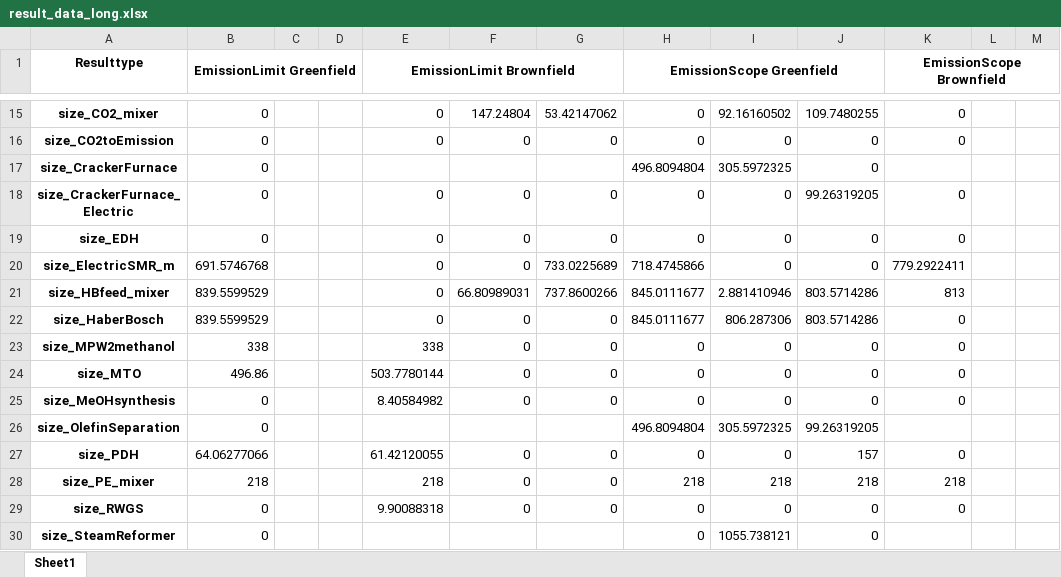
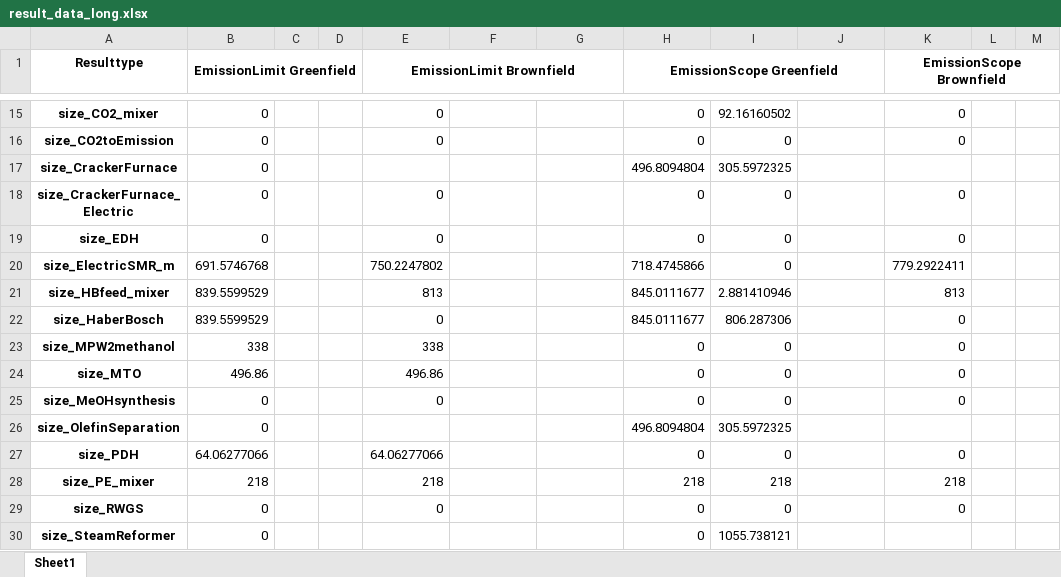
Before and after one commit to julia1071/AdOpT-NET0_ModelLink, an Excel workbook: Plotting/result_data_long.xlsx, sheet Sheet1, drawn as a sheet; only a part is shown, gaps mark what is left out; values as stored, in another font and other column widths than the file's, no borders; the diff covers the shown part only; the diff names each change by its address in the sheet, - before the commit and + after, or states it on an @@ line.

```diff
--- a/Plotting/result_data_long.xlsx (sheet Sheet1)
+++ b/Plotting/result_data_long.xlsx (sheet Sheet1)
-F15: 147.24804
+F15: (empty)
-G15: 53.42147062
+G15: (empty)
-J15: 109.7480255
+J15: (empty)
-F16: 0
+F16: (empty)
-G16: 0
+G16: (empty)
-J16:J17: 0
+J16:J17: (empty)
-F18:F20: 0
+F18:F20: (empty)
-G18:G19: 0
+G18:G19: (empty)
-J18: 99.26319205
+J18: (empty)
-J19:J20: 0
+J19:J20: (empty)
-E20 (EmissionLimit Brownfield): 0
+E20 (EmissionLimit Brownfield): 750.2247802
-G20: 733.0225689
+G20: (empty)
-E21 (EmissionLimit Brownfield): 0
+E21 (EmissionLimit Brownfield): 813
-F21: 66.80989031
+F21: (empty)
-G21: 737.8600266
+G21: (empty)
-J21:J22: 803.5714286
+J21:J22: (empty)
-F22:F25: 0
+F22:F25: (empty)
-G22:G25: 0
+G22:G25: (empty)
-J23:J25: 0
+J23:J25: (empty)
-E24 (EmissionLimit Brownfield): 503.7780144
+E24 (EmissionLimit Brownfield): 496.86
-E25 (EmissionLimit Brownfield): 8.40584982
+E25 (EmissionLimit Brownfield): 0
-J26: 99.26319205
+J26: (empty)
-E27 (EmissionLimit Brownfield): 61.42120055
+E27 (EmissionLimit Brownfield): 64.06277066
-F27:F29: 0
+F27:F29: (empty)
-G27:G29: 0
+G27:G29: (empty)
-J27: 157
+J27: (empty)
-J28: 218
+J28: (empty)
-E29 (EmissionLimit Brownfield): 9.90088318
+E29 (EmissionLimit Brownfield): 0
-J29:J30: 0
+J29:J30: (empty)
```
Also changed, not shown: 1 added row, 22 removed rows and 243 edited cells elsewhere in this sheet, 2 other files.
